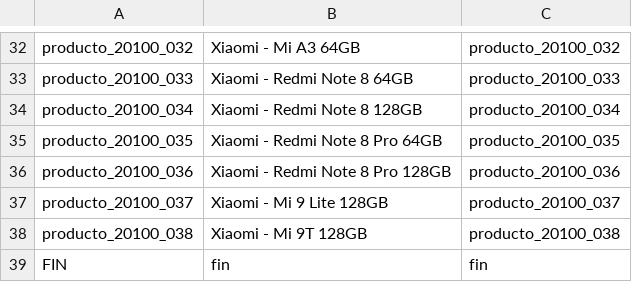
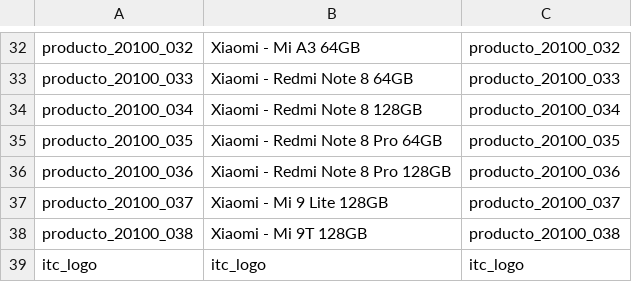
Before and after one commit to JJARAMIF/odoo_v13, a CSV file: productos/product.imagen.csv, drawn as a sheet; only a part is shown, gaps mark what is left out.

Commit message:
nuevas imagenes

```diff
--- a/productos/product.imagen.csv
+++ b/productos/product.imagen.csv
@@ -38,2 +38,2 @@ producto_20100_037;Xiaomi - Mi 9 Lite 128GB;producto_20100_037
 producto_20100_038;Xiaomi - Mi 9T 128GB;producto_20100_038
-FIN;fin;fin
+itc_logo;itc_logo;itc_logo
```
Also changed, not shown: 2 other files.
